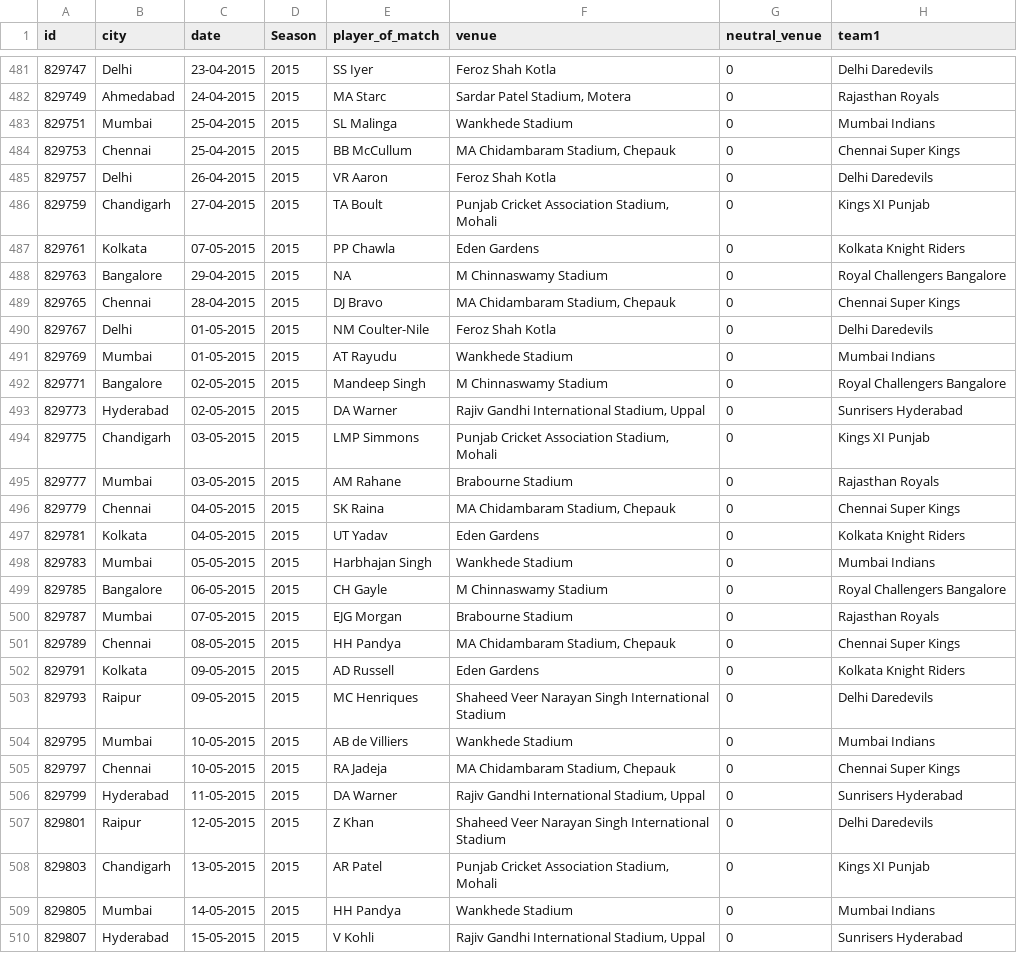
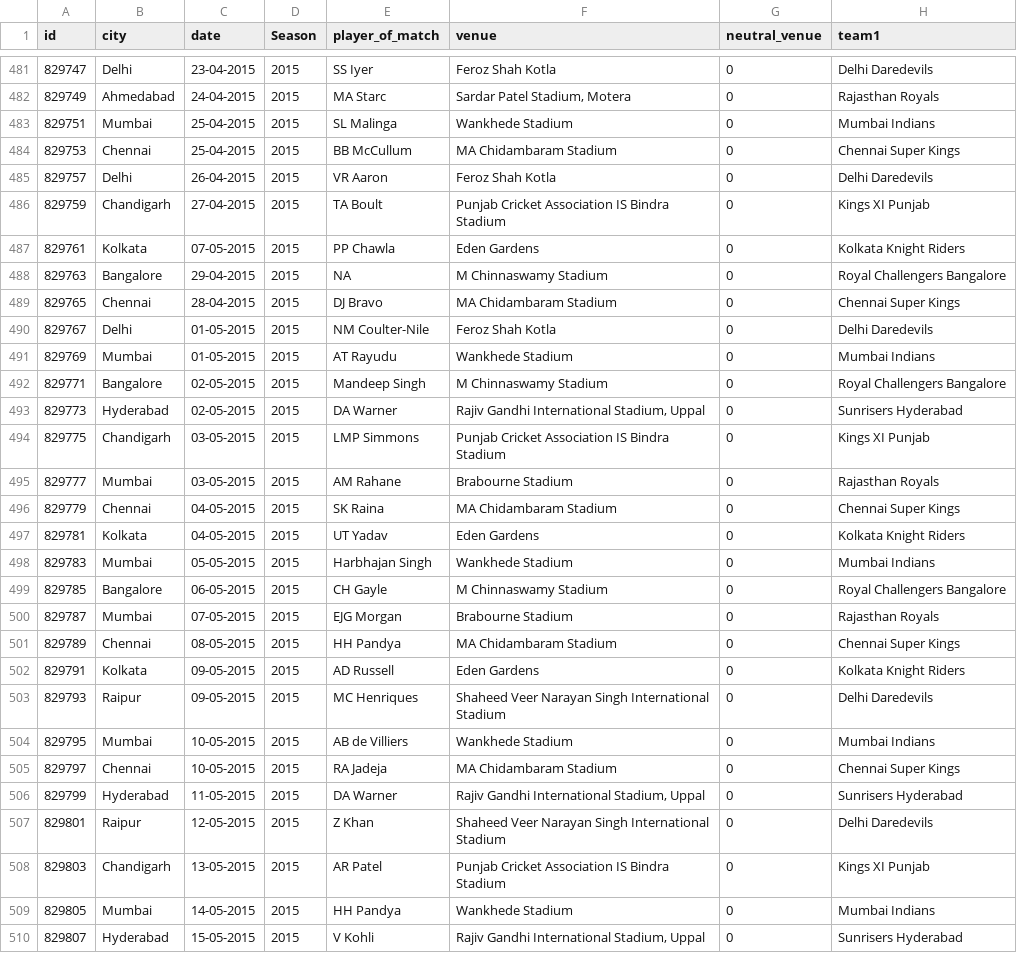
Before and after one commit to gau-jet/IPLStats, a CSV file: data/IPL Matches 2008-2022.csv, drawn as a sheet; only a part is shown, gaps mark what is left out; the diff covers the shown part only; the diff names each change by its address in the sheet, - before the commit and + after, or states it on an @@ line.

Commit message:
Moved few common functions to utils and updated pickle files to refactor team names and venue

```diff
--- a/data/IPL Matches 2008-2022.csv
+++ b/data/IPL Matches 2008-2022.csv
-F484 (venue): MA Chidambaram Stadium, Chepauk
+F484 (venue): MA Chidambaram Stadium
-F486 (venue): Punjab Cricket Association Stadium, Mohali
+F486 (venue): Punjab Cricket Association IS Bindra Stadium
-F489 (venue): MA Chidambaram Stadium, Chepauk
+F489 (venue): MA Chidambaram Stadium
-F494 (venue): Punjab Cricket Association Stadium, Mohali
+F494 (venue): Punjab Cricket Association IS Bindra Stadium
-F496 (venue): MA Chidambaram Stadium, Chepauk
+F496 (venue): MA Chidambaram Stadium
-F501 (venue): MA Chidambaram Stadium, Chepauk
+F501 (venue): MA Chidambaram Stadium
-F505 (venue): MA Chidambaram Stadium, Chepauk
+F505 (venue): MA Chidambaram Stadium
-F508 (venue): Punjab Cricket Association Stadium, Mohali
+F508 (venue): Punjab Cricket Association IS Bindra Stadium
```
Also changed, not shown: 117 edited cells elsewhere in this file, 12 other files.
